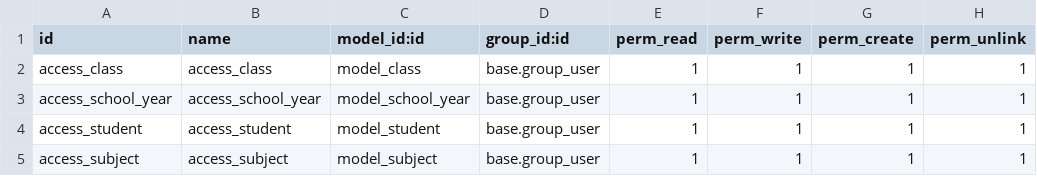
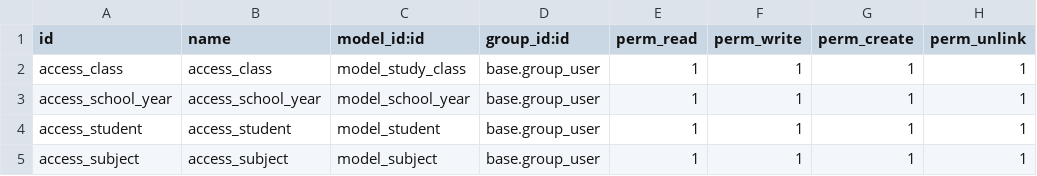
Before and after one commit to marianhtuyet/Graduate-project, a CSV file: custom_addons/Caculate_score/security/ir.model.access.csv, drawn as a sheet.

```diff
--- a/custom_addons/Caculate_score/security/ir.model.access.csv
+++ b/custom_addons/Caculate_score/security/ir.model.access.csv
@@ -1,3 +1,3 @@
 id,name,model_id:id,group_id:id,perm_read,perm_write,perm_create,perm_unlink
-access_class,access_class,model_class,base.group_user,1,1,1,1
+access_class,access_class,model_study_class,base.group_user,1,1,1,1
 access_school_year,access_school_year,model_school_year,base.group_user,1,1,1,1
```
Also changed, not shown: 8 other files.
